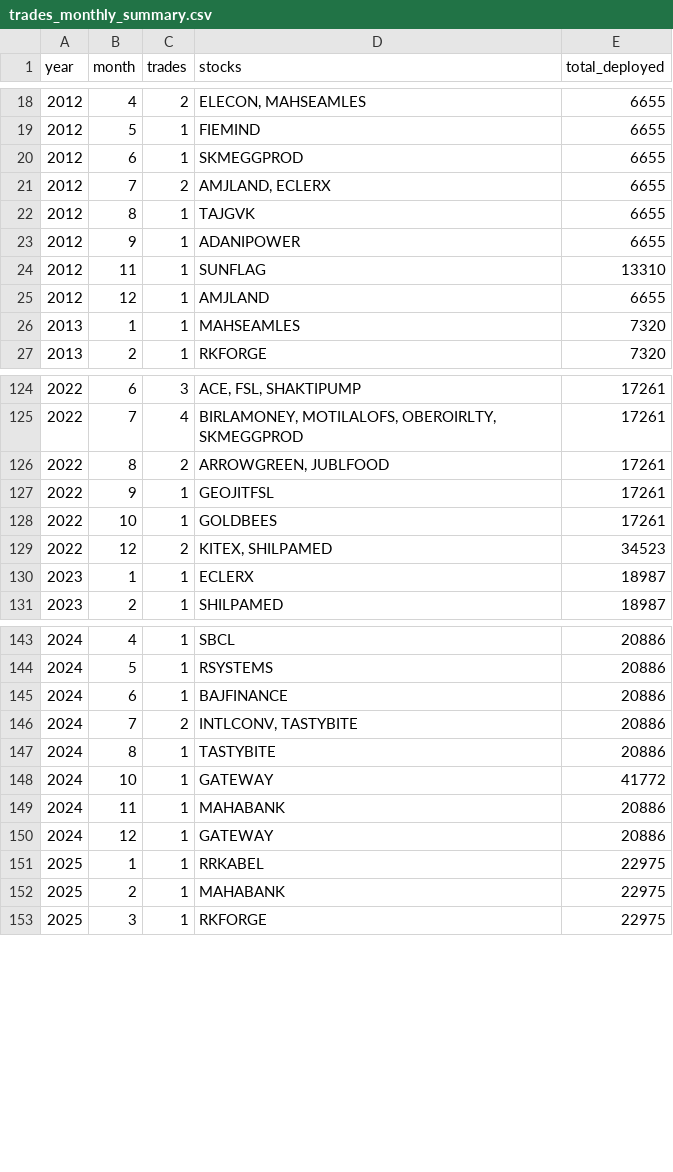
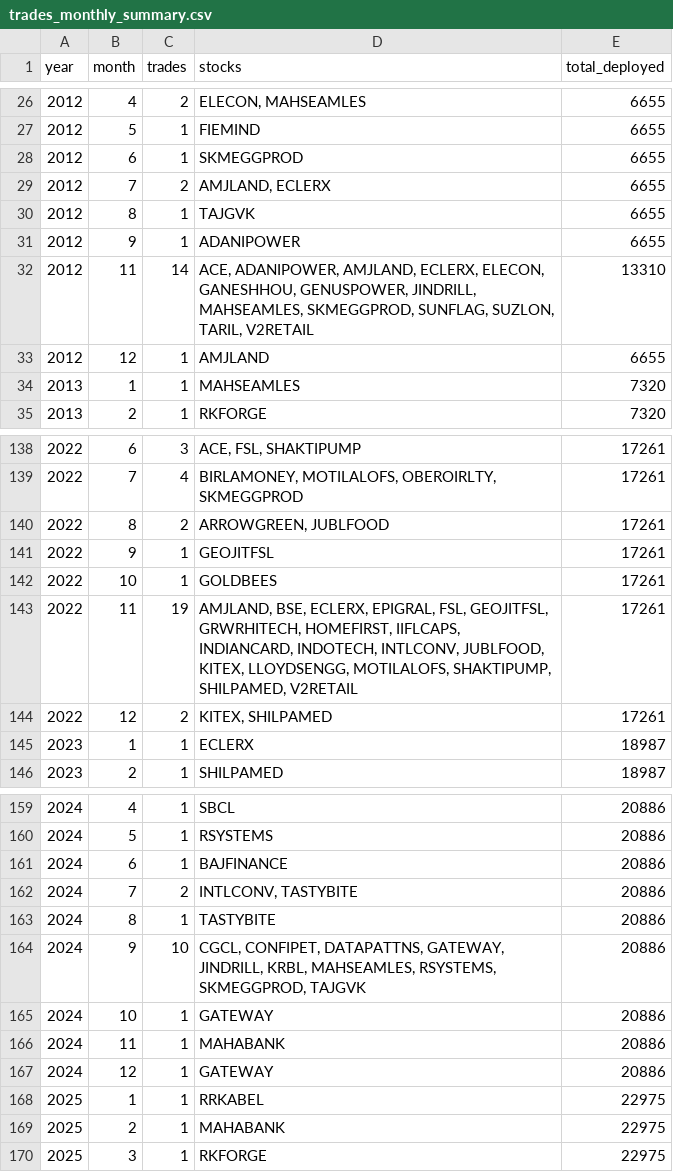
Before and after one commit to 0xCaretaker/Dip-Mafia, a CSV file: backtest_output/trades_monthly_summary.csv, drawn as a sheet; only a part is shown, gaps mark what is left out; the diff covers the shown part only.

```diff
--- a/backtest_output/trades_monthly_summary.csv
+++ b/backtest_output/trades_monthly_summary.csv
@@ -23,3 +31,3 @@ year,month,trades,stocks,total_deployed
 2012,9,1,ADANIPOWER,6655
-2012,11,1,SUNFLAG,13310
+2012,11,14,"ACE, ADANIPOWER, AMJLAND, ECLERX, ELECON, GANESHHOU, GENUSPOWER, JINDRILL, MAHSEAMLES, SKMEGGPROD, SUNFLAG, SUZLON, TARIL, V2RETAIL",13310
 2012,12,1,AMJLAND,6655
@@ -128,3 +142,4 @@ year,month,trades,stocks,total_deployed
 2022,10,1,GOLDBEES,17261
-2022,12,2,"KITEX, SHILPAMED",34523
+2022,11,19,"AMJLAND, BSE, ECLERX, EPIGRAL, FSL, GEOJITFSL, GRWRHITECH, HOMEFIRST, IIFLCAPS, INDIANCARD, INDOTECH, INTLCONV, JUBLFOOD, KITEX, LLOYDSENGG, MOTILALOFS, SHAKTIPUMP, SHILPAMED, V2RETAIL",17261
+2022,12,2,"KITEX, SHILPAMED",17261
 2023,1,1,ECLERX,18987
@@ -147,3 +163,4 @@ year,month,trades,stocks,total_deployed
 2024,8,1,TASTYBITE,20886
-2024,10,1,GATEWAY,41772
+2024,9,10,"CGCL, CONFIPET, DATAPATTNS, GATEWAY, JINDRILL, KRBL, MAHSEAMLES, RSYSTEMS, SKMEGGPROD, TAJGVK",20886
+2024,10,1,GATEWAY,20886
 2024,11,1,MAHABANK,20886
```
Also changed, not shown: 15 added rows and 34 edited cells elsewhere in this file, 18 other files.
